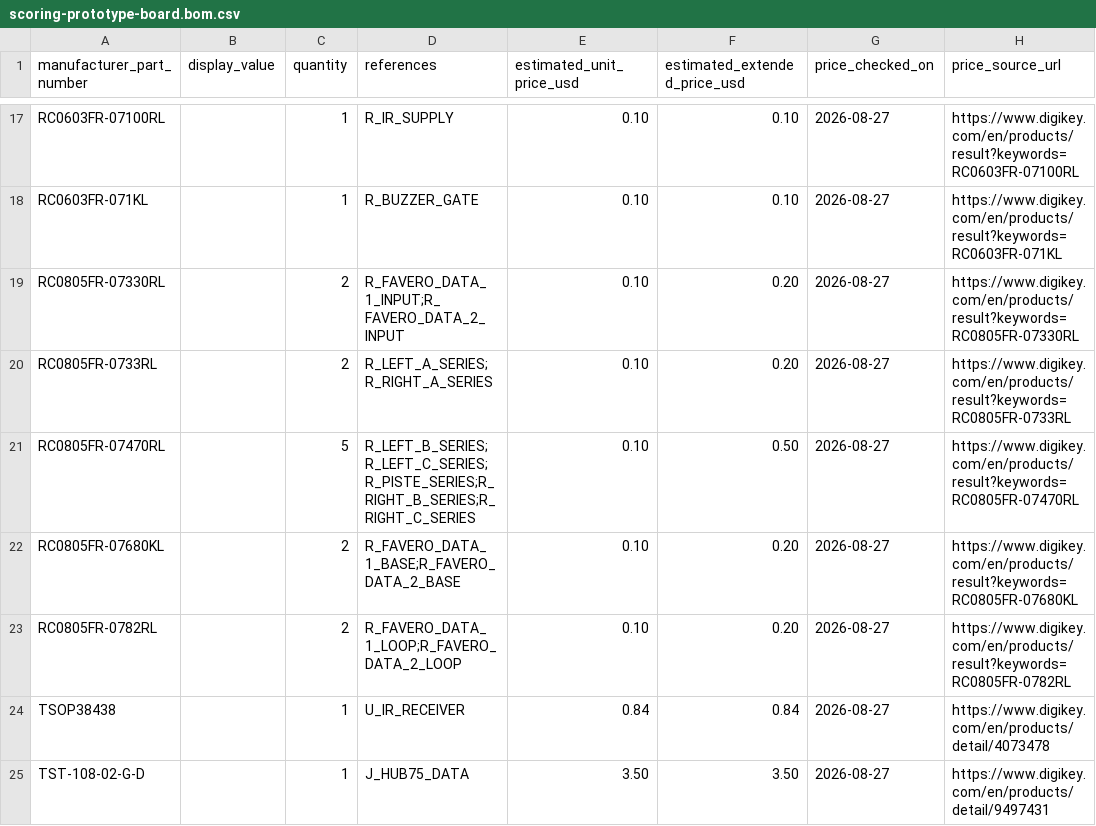
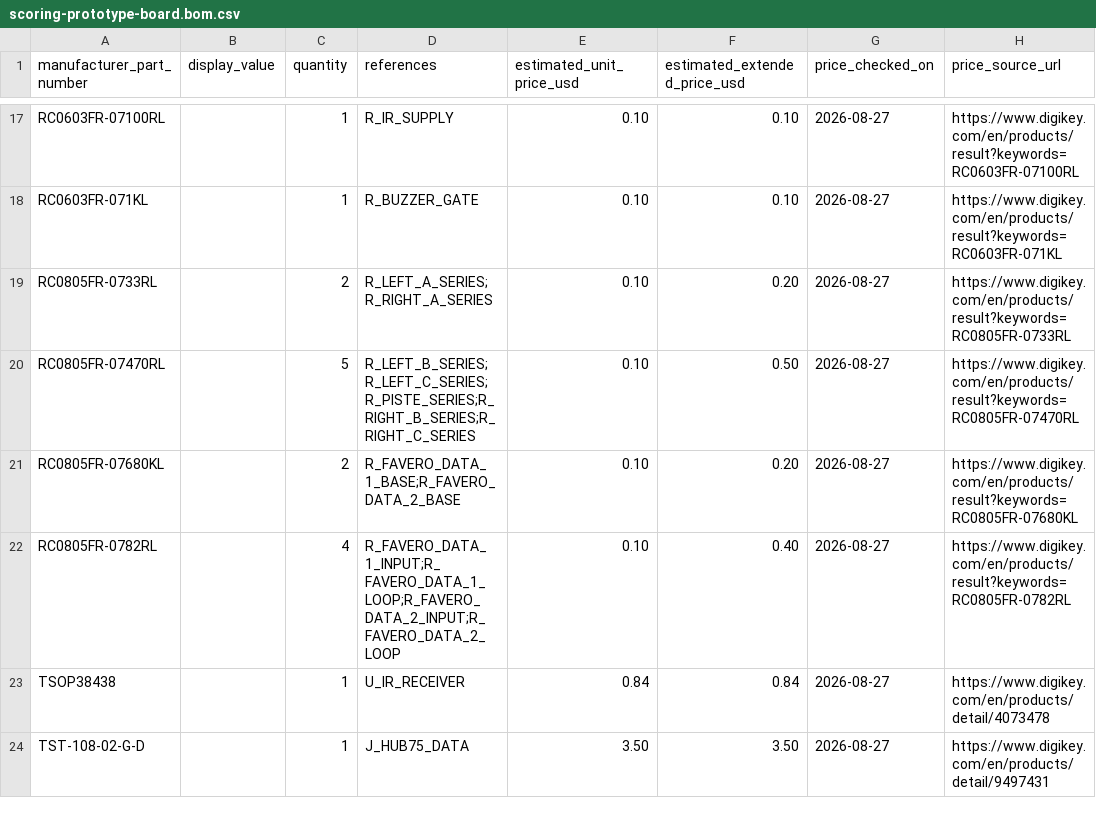
Before and after one commit to AndrewCraswell/agency, a CSV file: packages/scoring-circuit/pcb/scoring-prototype-board.bom.csv, drawn as a sheet; only a part is shown, gaps mark what is left out.

Commit message:
feat(scoring-circuit): validate prototype electronics with ngspice

```diff
--- a/packages/scoring-circuit/pcb/scoring-prototype-board.bom.csv
+++ b/packages/scoring-circuit/pcb/scoring-prototype-board.bom.csv
@@ -18,3 +18,2 @@
 "RC0603FR-071KL","","1","R_BUZZER_GATE","0.10","0.10","2026-08-27","https://www.digikey.com/en/products/result?keywords=RC0603FR-071KL"
-"RC0805FR-07330RL","","2","R_FAVERO_DATA_1_INPUT;R_FAVERO_DATA_2_INPUT","0.10","0.20","2026-08-27","https://www.digikey.com/en/products/result?keywords=RC0805FR-07330RL"
 "RC0805FR-0733RL","","2","R_LEFT_A_SERIES;R_RIGHT_A_SERIES","0.10","0.20","2026-08-27","https://www.digikey.com/en/products/result?keywords=RC0805FR-0733RL"
@@ -22,3 +21,3 @@
 "RC0805FR-07680KL","","2","R_FAVERO_DATA_1_BASE;R_FAVERO_DATA_2_BASE","0.10","0.20","2026-08-27","https://www.digikey.com/en/products/result?keywords=RC0805FR-07680KL"
-"RC0805FR-0782RL","","2","R_FAVERO_DATA_1_LOOP;R_FAVERO_DATA_2_LOOP","0.10","0.20","2026-08-27","https://www.digikey.com/en/products/result?keywords=RC0805FR-0782RL"
+"RC0805FR-0782RL","","4","R_FAVERO_DATA_1_INPUT;R_FAVERO_DATA_1_LOOP;R_FAVERO_DATA_2_INPUT;R_FAVERO_DATA_2_LOOP","0.10","0.40","2026-08-27","https://www.digikey.com/en/products/result?keywords=RC0805FR-0782RL"
 "TSOP38438","","1","U_IR_RECEIVER","0.84","0.84","2026-08-27","https://www.digikey.com/en/products/detail/4073478"
```
Also changed, not shown: 29 other files.
